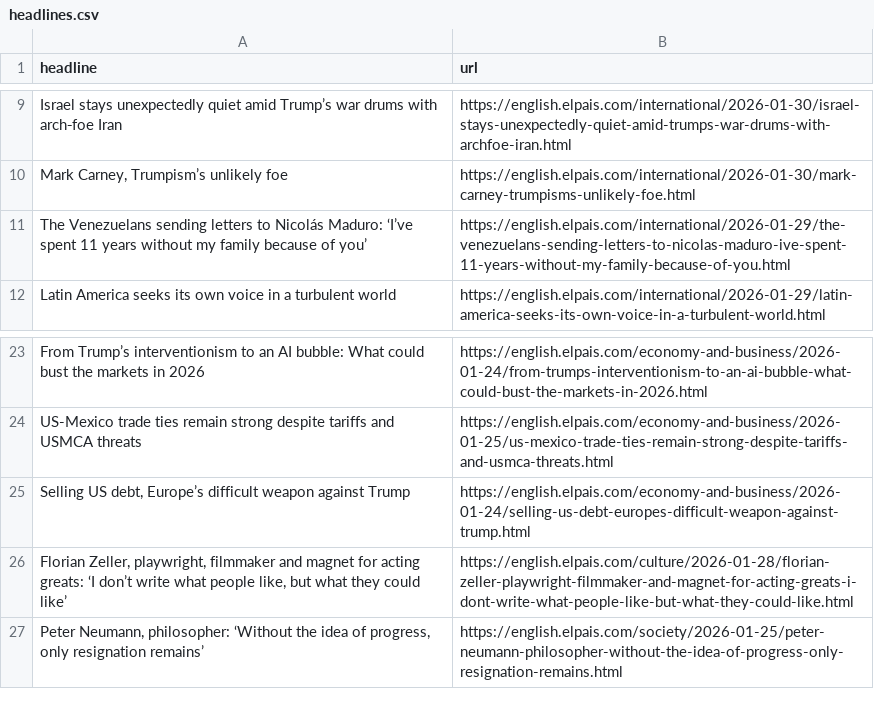
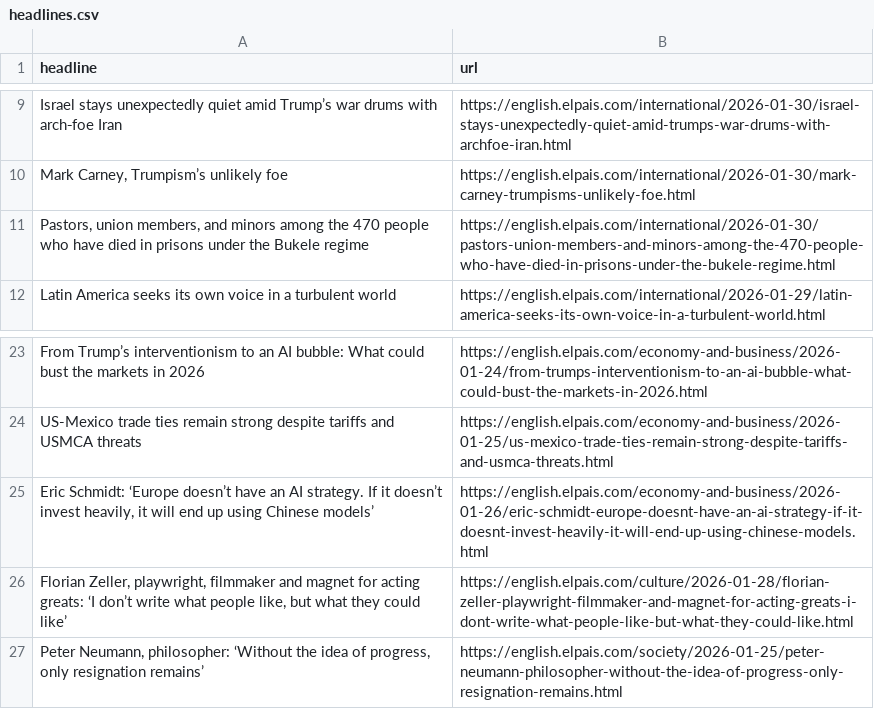
Before and after one commit to berberebecca/el-pais-autoscraper, a CSV file: headlines.csv, drawn as a sheet; only a part is shown, gaps mark what is left out.

```diff
--- a/headlines.csv
+++ b/headlines.csv
@@ -10,3 +10,3 @@ Israel stays unexpectedly quiet amid Trump’s war drums with arch‑foe Iran,ht
 "Mark Carney, Trumpism’s unlikely foe ",https://english.elpais.com/international/2026-01-30/mark-carney-trumpisms-unlikely-foe.html
-The Venezuelans sending letters to Nicolás Maduro: ‘I’ve spent 11 years without my family because of you’,https://english.elpais.com/international/2026-01-29/the-venezuelans-sending-letters-to-nicolas-maduro-ive-spent-11-years-without-my-family-because-of-you.html
+"Pastors, union members, and minors among the 470 people who have died in prisons under the Bukele regime",https://english.elpais.com/international/2026-01-30/pastors-union-members-and-minors-among-the-470-people-who-have-died-in-prisons-under-the-bukele-regime.html
 Latin America seeks its own voice in a turbulent world,https://english.elpais.com/international/2026-01-29/latin-america-seeks-its-own-voice-in-a-turbulent-world.html
@@ -24,3 +24,3 @@ From Trump’s interventionism to an AI bubble: What could bust the markets in 2
 US-Mexico trade ties remain strong despite tariffs and USMCA threats,https://english.elpais.com/economy-and-business/2026-01-25/us-mexico-trade-ties-remain-strong-despite-tariffs-and-usmca-threats.html
-"Selling US debt, Europe’s difficult weapon against Trump",https://english.elpais.com/economy-and-business/2026-01-24/selling-us-debt-europes-difficult-weapon-against-trump.html
+"Eric Schmidt: ‘Europe doesn’t have an AI strategy. If it doesn’t invest heavily, it will end up using Chinese models’",https://english.elpais.com/economy-and-business/2026-01-26/eric-schmidt-europe-doesnt-have-an-ai-strategy-if-it-doesnt-invest-heavily-it-will-end-up-using-chinese-models.html
 "Florian Zeller, playwright, filmmaker and magnet for acting greats: ‘I don’t write what people like, but what they could like’ ",https://english.elpais.com/culture/2026-01-28/florian-zeller-playwright-filmmaker-and-magnet-for-acting-greats-i-dont-write-what-people-like-but-what-they-could-like.html
```
